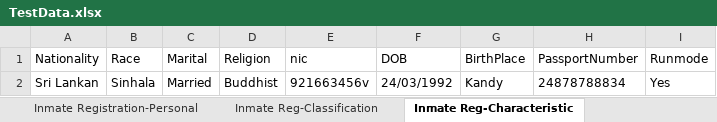
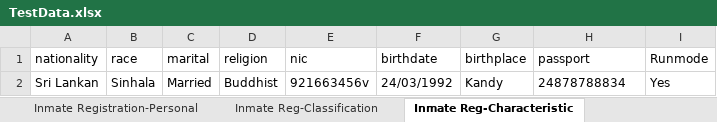
Before and after one commit to Pragmatic-Test-Lab/PIMS, an Excel workbook: src/com/ptl/data/TestData.xlsx, sheet Inmate Reg-Characteristic, drawn as a sheet; values as stored, in another font and other column widths than the file's, no borders; the diff names each change by its address in the sheet, - before the commit and + after, or states it on an @@ line.

Commit message:
Inmate identification

```diff
--- a/src/com/ptl/data/TestData.xlsx (sheet Inmate Reg-Characteristic)
+++ b/src/com/ptl/data/TestData.xlsx (sheet Inmate Reg-Characteristic)
-A1: Nationality
+A1: nationality
-B1: Race
+B1: race
-C1: Marital
+C1: marital
-D1: Religion
+D1: religion
-F1: DOB
+F1: birthdate
-G1: BirthPlace
+G1: birthplace
-H1: PassportNumber
+H1: passport
```
Also changed, not shown: sheet Test Cases, other sheet tabs, 15 other files.
